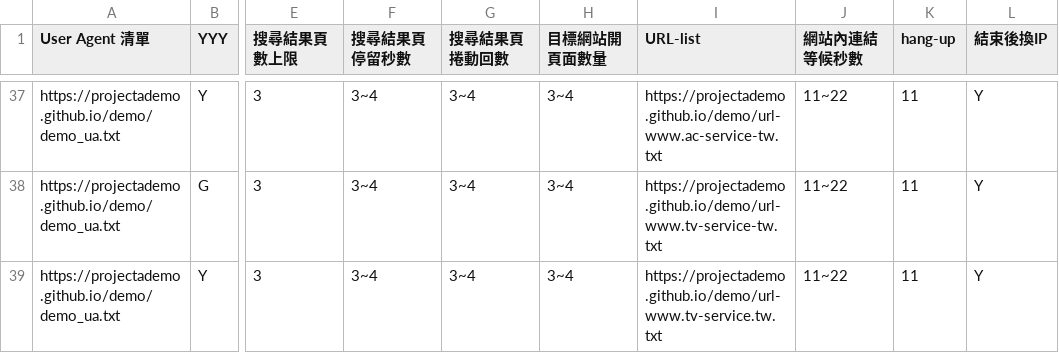
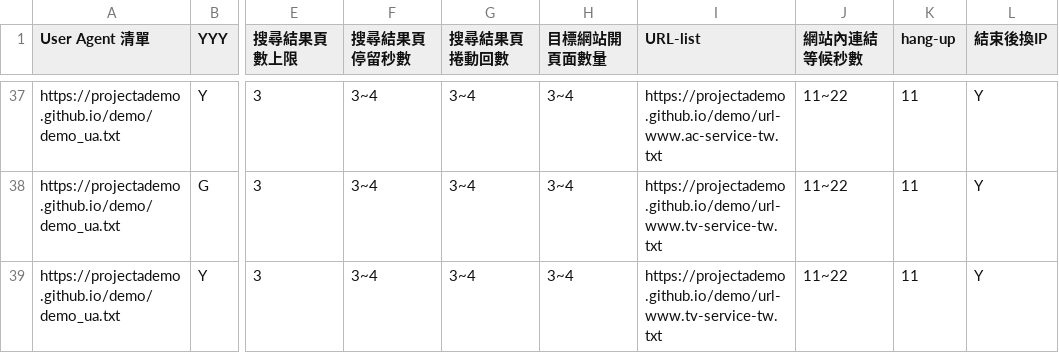
Before and after one commit to projectAdemo/demo, a CSV file: demo.csv, drawn as a sheet; only a part is shown, gaps mark what is left out; the diff names each change by its address in the sheet, - before the commit and + after, or states it on an @@ line.

Commit message:
Update demo.csv

```diff
--- a/demo.csv
+++ b/demo.csv
-I39 (URL-list): https://projectademo.github.io/demo/url-www.tv-service.tw.txt
+I39 (URL-list): https://projectademo.github.io/demo/url-www.tv-service-tw.txt
```
